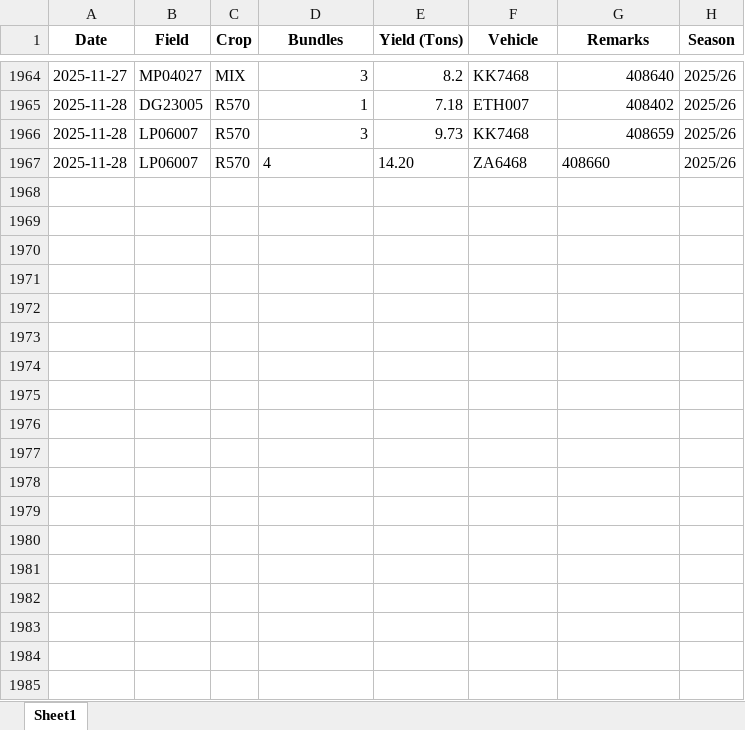
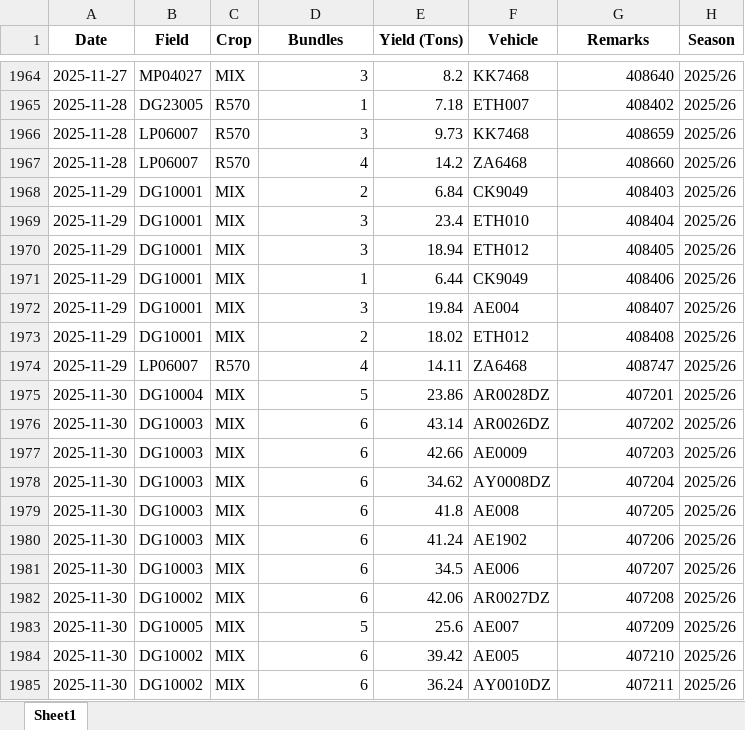
Before and after one commit to psibale/farm-management-system, an Excel workbook: data/yield_data.xlsx, sheet Sheet1, drawn as a sheet; only a part is shown, gaps mark what is left out; values as stored, in another font and other column widths than the file's, no borders; the diff covers the shown part only; the diff names each change by its address in the sheet, - before the commit and + after, or states it on an @@ line.

```diff
--- a/data/yield_data.xlsx (sheet Sheet1)
+++ b/data/yield_data.xlsx (sheet Sheet1)
-D1967 alignment: left
+D1967 alignment: right
-E1967 (Yield (Tons)): 14.20
+E1967 (Yield (Tons)): 14.2
-G1967 alignment: left
+G1967 alignment: right
+row 1968: 2025-11-29 | DG10001 | MIX | 2 | 6.84 | CK9049 | 408403 | 2025/26
+row 1969: 2025-11-29 | DG10001 | MIX | 3 | 23.4 | ETH010 | 408404 | 2025/26
+row 1970: 2025-11-29 | DG10001 | MIX | 3 | 18.94 | ETH012 | 408405 | 2025/26
+row 1971: 2025-11-29 | DG10001 | MIX | 1 | 6.44 | CK9049 | 408406 | 2025/26
+row 1972: 2025-11-29 | DG10001 | MIX | 3 | 19.84 | AE004 | 408407 | 2025/26
+row 1973: 2025-11-29 | DG10001 | MIX | 2 | 18.02 | ETH012 | 408408 | 2025/26
+row 1974: 2025-11-29 | LP06007 | R570 | 4 | 14.11 | ZA6468 | 408747 | 2025/26
+row 1975: 2025-11-30 | DG10004 | MIX | 5 | 23.86 | AR0028DZ | 407201 | 2025/26
+row 1976: 2025-11-30 | DG10003 | MIX | 6 | 43.14 | AR0026DZ | 407202 | 2025/26
+row 1977: 2025-11-30 | DG10003 | MIX | 6 | 42.66 | AE0009 | 407203 | 2025/26
+row 1978: 2025-11-30 | DG10003 | MIX | 6 | 34.62 | AY0008DZ | 407204 | 2025/26
+row 1979: 2025-11-30 | DG10003 | MIX | 6 | 41.8 | AE008 | 407205 | 2025/26
+row 1980: 2025-11-30 | DG10003 | MIX | 6 | 41.24 | AE1902 | 407206 | 2025/26
+row 1981: 2025-11-30 | DG10003 | MIX | 6 | 34.5 | AE006 | 407207 | 2025/26
+row 1982: 2025-11-30 | DG10002 | MIX | 6 | 42.06 | AR0027DZ | 407208 | 2025/26
+row 1983: 2025-11-30 | DG10005 | MIX | 5 | 25.6 | AE007 | 407209 | 2025/26
+row 1984: 2025-11-30 | DG10002 | MIX | 6 | 39.42 | AE005 | 407210 | 2025/26
+row 1985: 2025-11-30 | DG10002 | MIX | 6 | 36.24 | AY0010DZ | 407211 | 2025/26
```
Also changed, not shown: 46 added rows elsewhere in this sheet, 3 other files.
